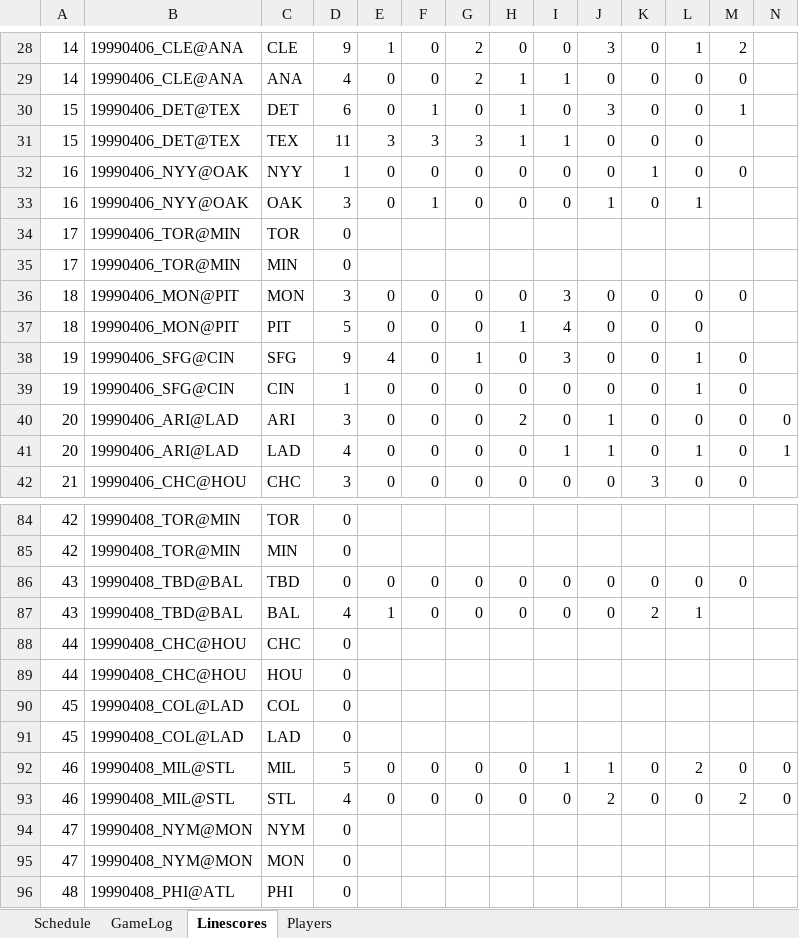
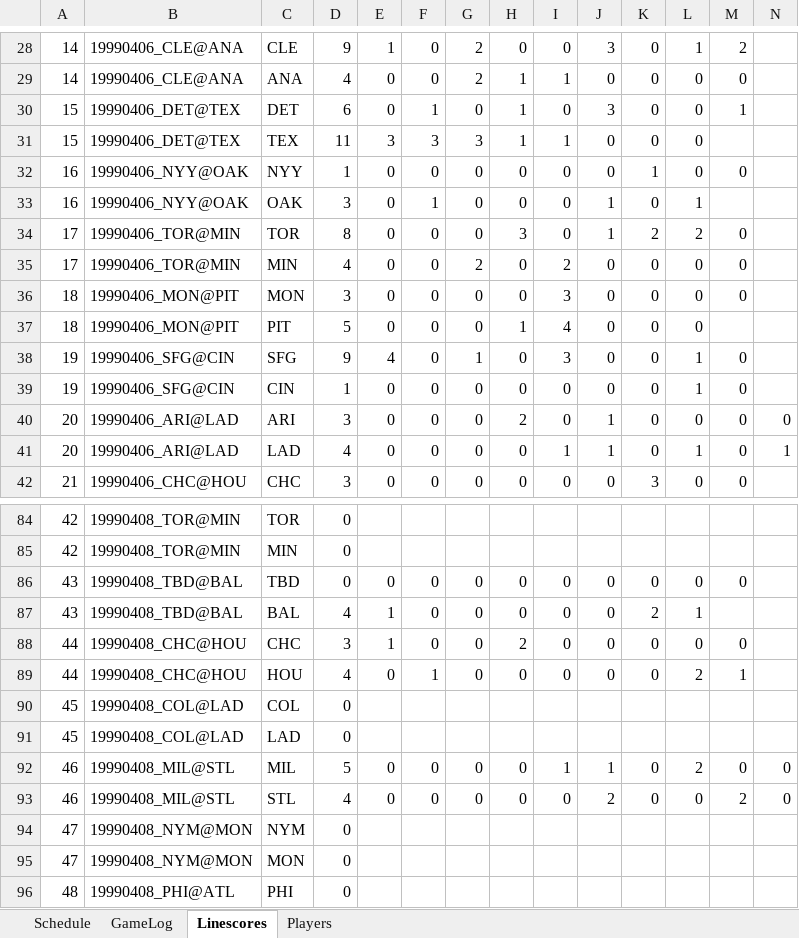
Before and after one commit to jrg06009/JGSOM, an Excel workbook: data/1999 Replay.xlsx, sheet Linescores, drawn as a sheet; only a part is shown, gaps mark what is left out; values as stored, in another font and other column widths than the file's, no borders; removed rows and columns are numbered as before the commit, all else as after; rows hold the shown columns only; the diff names each change by its address in the sheet, - before the commit and + after, or states it on an @@ line.

```diff
--- a/data/1999 Replay.xlsx (sheet Linescores)
+++ b/data/1999 Replay.xlsx (sheet Linescores)
-row 34: 17 | 19990406_TOR@MIN | TOR | 0
-row 35: 17 | 19990406_TOR@MIN | MIN | 0
+row 34: 17 | 19990406_TOR@MIN | TOR | 8 | 0 | 0 | 0 | 3 | 0 | 1 | 2 | 2 | 0
+row 35: 17 | 19990406_TOR@MIN | MIN | 4 | 0 | 0 | 2 | 0 | 2 | 0 | 0 | 0 | 0
-row 88: 44 | 19990408_CHC@HOU | CHC | 0
-row 89: 44 | 19990408_CHC@HOU | HOU | 0
+row 88: 44 | 19990408_CHC@HOU | CHC | 3 | 1 | 0 | 0 | 2 | 0 | 0 | 0 | 0 | 0
+row 89: 44 | 19990408_CHC@HOU | HOU | 4 | 0 | 1 | 0 | 0 | 0 | 0 | 0 | 2 | 1
```
Also changed, not shown: sheet GameLog, sheet Schedule.
